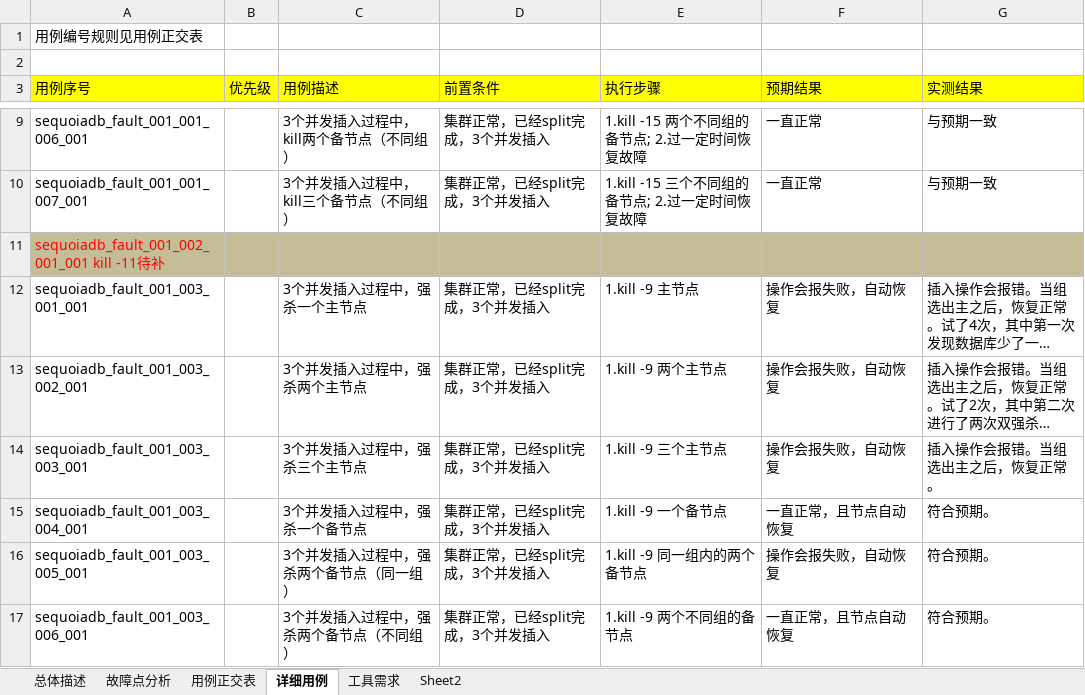
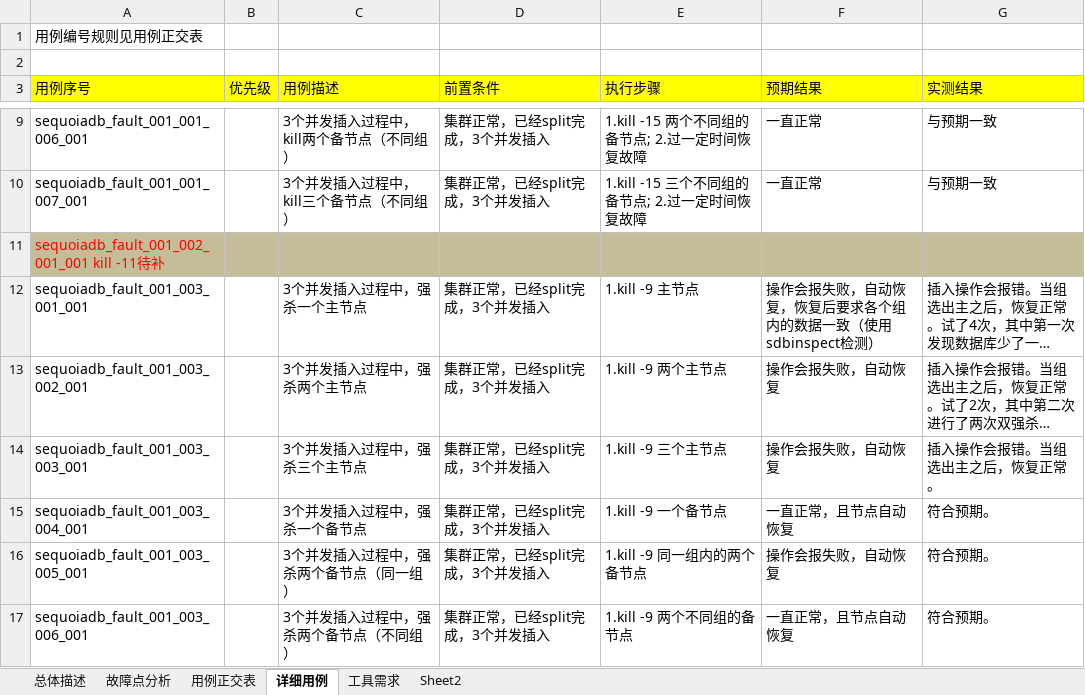
Before and after one commit to Vivian-hihi/SequoiaDB, an Excel workbook: internal_doc/05.测试设计/sequoiadb/sequoiadb故障注入测试1.0.xlsx, sheet 详细用例, drawn as a sheet; only a part is shown, gaps mark what is left out; long unchanged cells end in …; values as stored, in another font and other column widths than the file's, no borders; the diff covers the shown part only; the diff names each change by its address in the sheet, - before the commit and + after, or states it on an @@ line.

Commit message:
git-svn-id: http://192.168.20.11/sequoiadb/trunk@17968 6121f079-4a18-41d3-8c30-8870a322f2c2

```diff
--- a/internal_doc/05.测试设计/sequoiadb/sequoiadb故障注入测试1.0.xlsx (sheet 详细用例)
+++ b/internal_doc/05.测试设计/sequoiadb/sequoiadb故障注入测试1.0.xlsx (sheet 详细用例)
-F12 (预期结果): 操作会报失败，自动恢复
+F12 (预期结果): 操作会报失败，自动恢复，恢复后要求各个组内的数据一致（使用sdbinspect检测）
```
Also changed, not shown: 7 edited cells elsewhere in this sheet.
